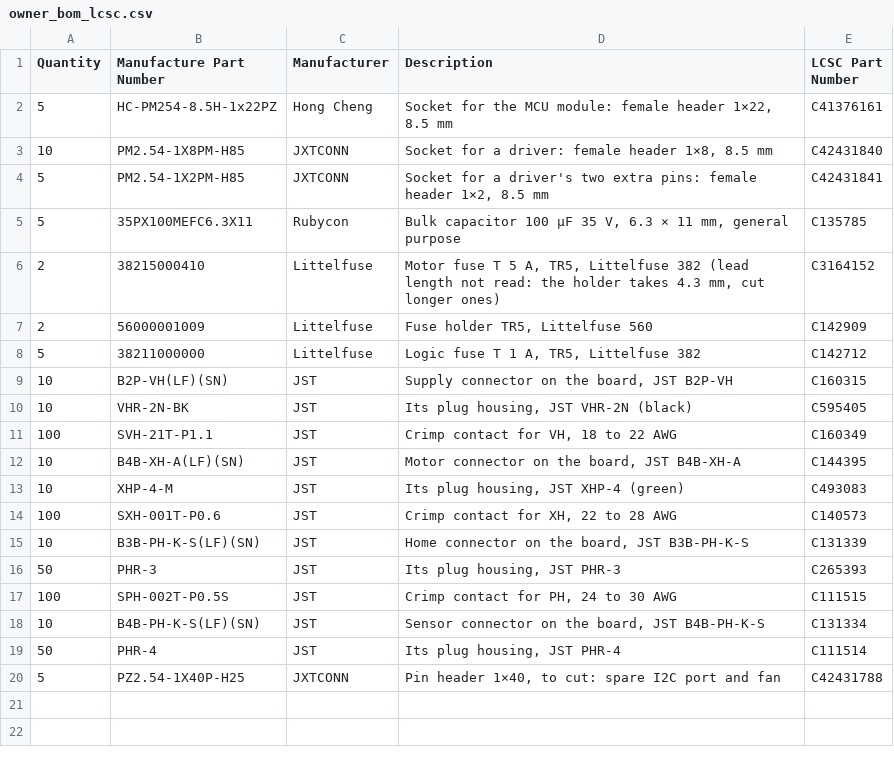
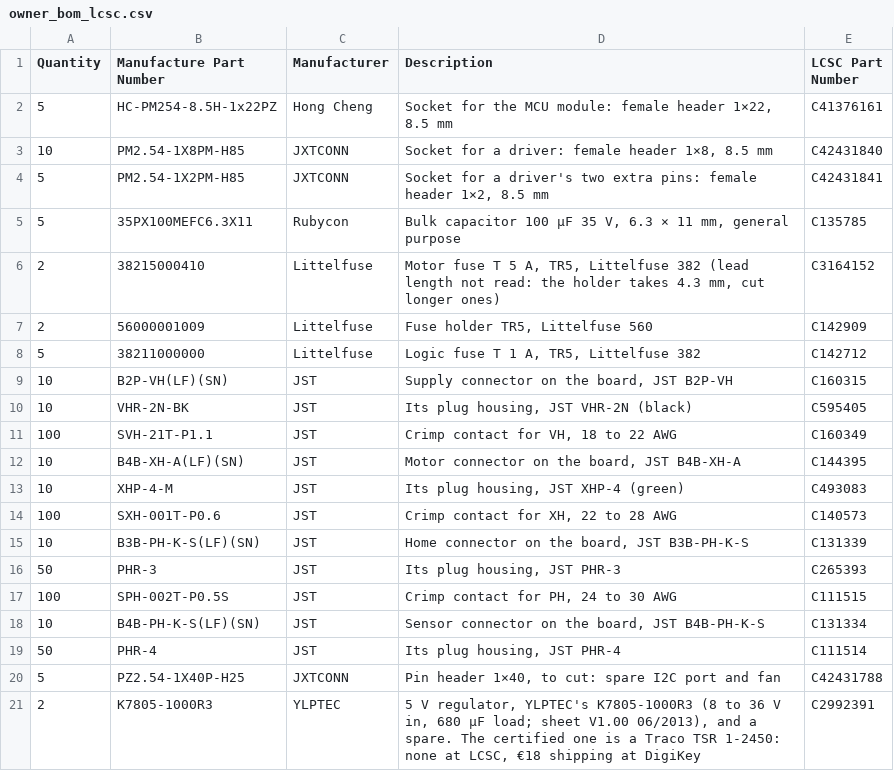
Before and after one commit to Aottens/PTZ-DriverBoard, a CSV file: hardware/sourcing/owner_bom_lcsc.csv, drawn as a sheet.

```diff
--- a/hardware/sourcing/owner_bom_lcsc.csv
+++ b/hardware/sourcing/owner_bom_lcsc.csv
@@ -20 +20,2 @@ Quantity,Manufacture Part Number,Manufacturer,Description,LCSC Part Number
 5,PZ2.54-1X40P-H25,JXTCONN,"Pin header 1×40, to cut: spare I2C port and fan",C42431788
+2,K7805-1000R3,YLPTEC,"5 V regulator, YLPTEC's K7805-1000R3 (8 to 36 V in, 680 µF load; sheet V1.00 06/2013), and a spare. The certified one is a Traco TSR 1-2450: none at LCSC, €18 shipping at DigiKey",C2992391
```
Also changed, not shown: 12 other files.
